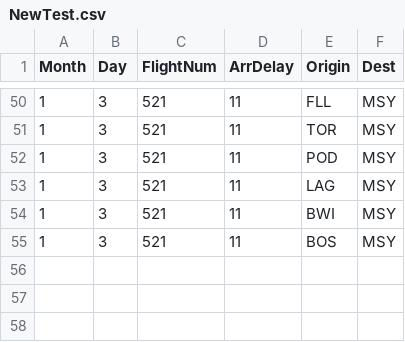
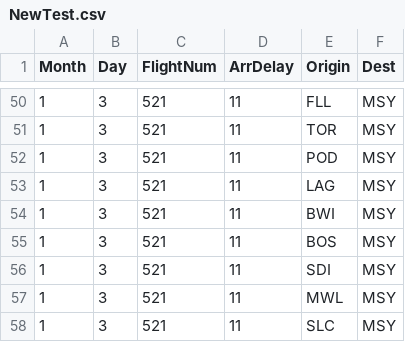
Before and after one commit to MaxEpstein/COP3530_Project3, a CSV file: Data/NewTest.csv, drawn as a sheet; only a part is shown, gaps mark what is left out.

```diff
--- a/Data/NewTest.csv
+++ b/Data/NewTest.csv
@@ -55 +55,4 @@ Month,Day,FlightNum,ArrDelay,Origin,Dest
 1,3,521,11,BOS,MSY
+1,3,521,11,SDI,MSY
+1,3,521,11,MWL,MSY
+1,3,521,11,SLC,MSY
```
Also changed, not shown: 2 other files.
